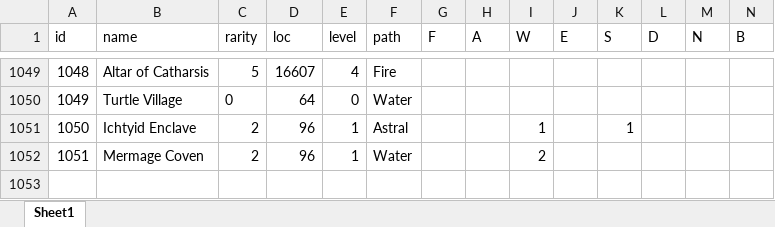
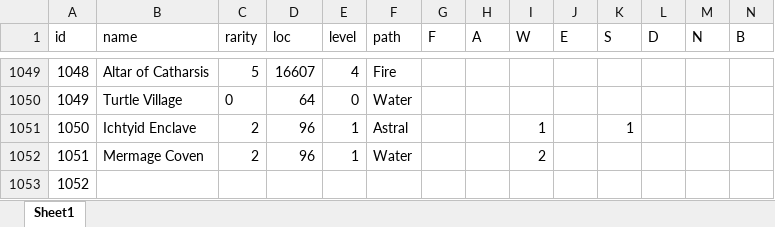
Before and after one commit to larzm42/dom4utils, an Excel workbook: MagicSites.xlsx, sheet Sheet1, drawn as a sheet; only a part is shown, gaps mark what is left out; values as stored, in another font and other column widths than the file's, no borders; rows hold the shown columns only; the diff names each change by its address in the sheet, - before the commit and + after, or states it on an @@ line.

```diff
--- a/MagicSites.xlsx (sheet Sheet1)
+++ b/MagicSites.xlsx (sheet Sheet1)
+row 1053: 1052
```
Also changed, not shown: BaseI.xlsx, 3 other files.
